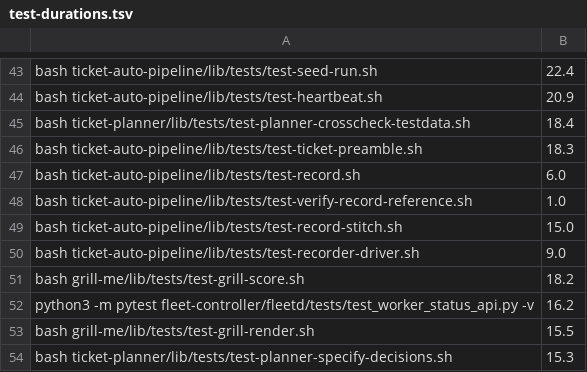
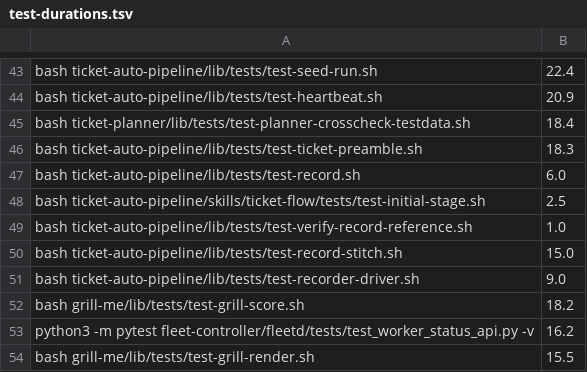
Before and after one commit to rogueprocess13/claude-plugins, a TSV file: scripts/test-durations.tsv, drawn as a sheet; only a part is shown, gaps mark what is left out; the shorter side is filled out with more unchanged rows; the diff names each change by its address in the sheet, - before the commit and + after, or states it on an @@ line.

Commit message:
fix(flow): a fresh ticket's first appraise-start no longer logs ILLEGAL_TRANSITION from <none> (0.127.3) (#766) (#788)

```diff
--- a/scripts/test-durations.tsv
+++ b/scripts/test-durations.tsv
+row 48: bash ticket-auto-pipeline/skills/ticket-flow/tests/test-initial-stage.sh | 2.5
```
Also changed, not shown: 9 other files.
